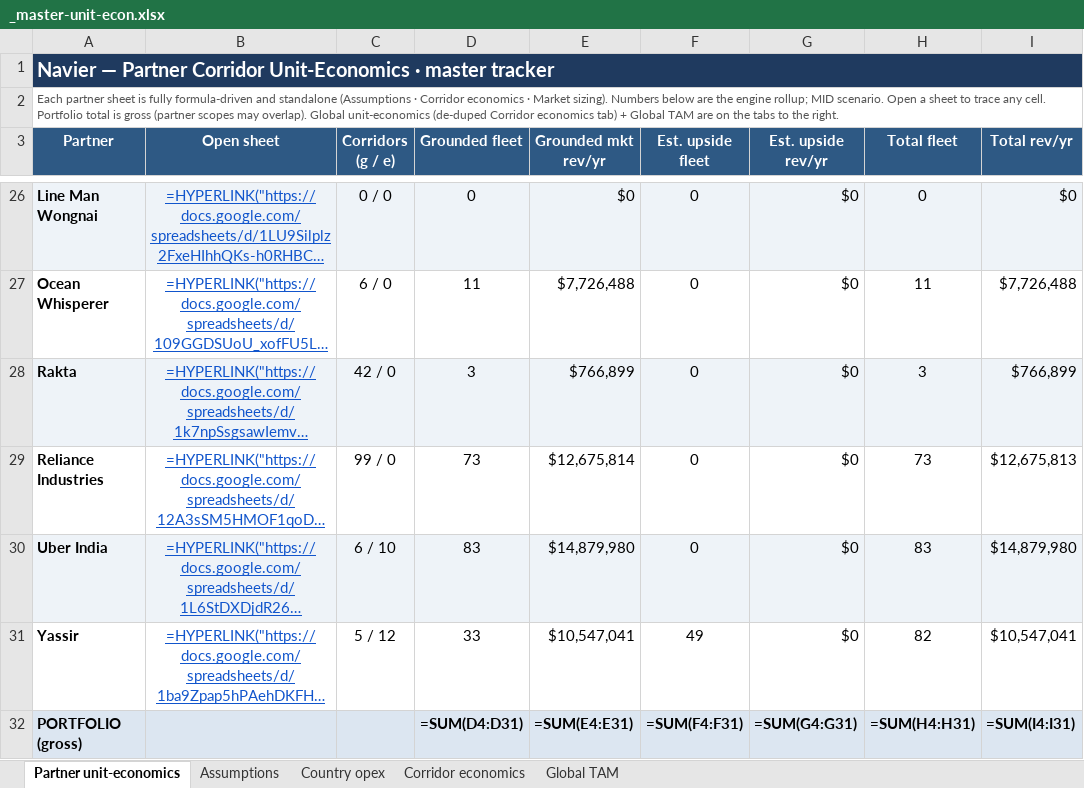
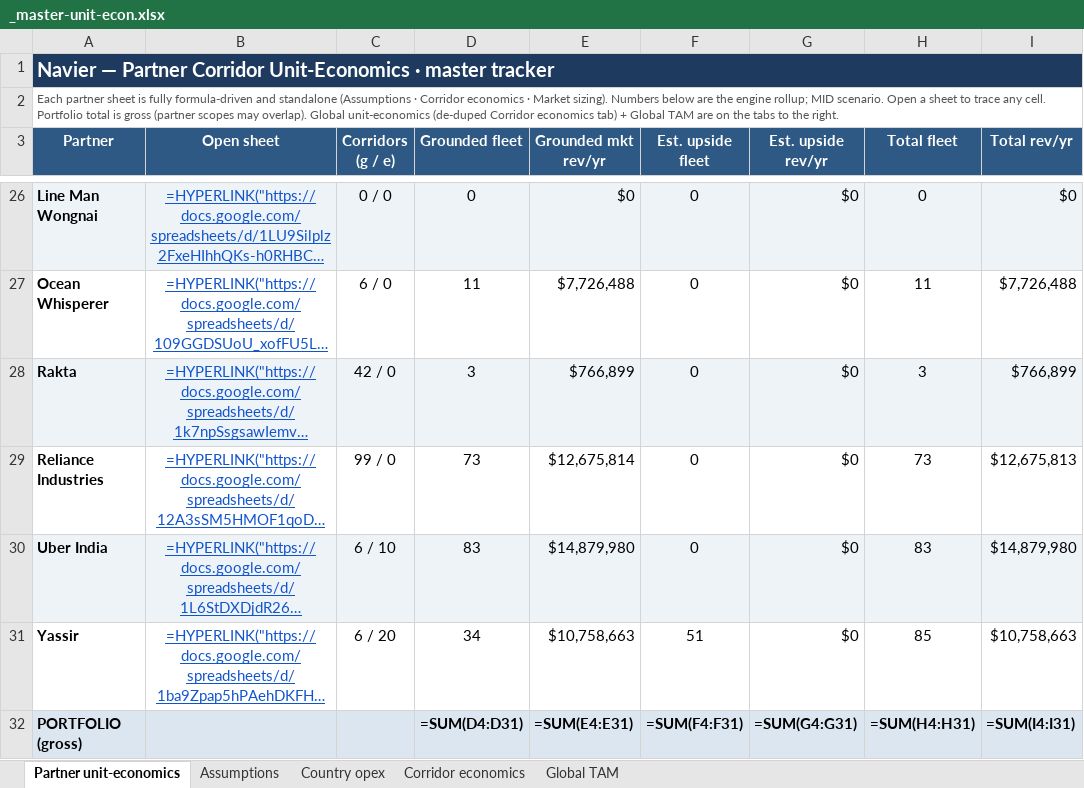
Before and after one commit to jaideepdhanoa/navier-atlas, an Excel workbook: finance/_master-unit-econ.xlsx, sheet Partner unit-economics, drawn as a sheet; only a part is shown, gaps mark what is left out; long unchanged cells end in …; values as stored, in another font and other column widths than the file's, no borders; formulas without a stored value are shown as written; the diff names each change by its address in the sheet, - before the commit and + after, or states it on an @@ line.

```diff
--- a/finance/_master-unit-econ.xlsx (sheet Partner unit-economics)
+++ b/finance/_master-unit-econ.xlsx (sheet Partner unit-economics)
-C31 (Corridors (g / e)): 5 / 12
+C31 (Corridors (g / e)): 6 / 20
-D31 (Grounded fleet): 33
+D31 (Grounded fleet): 34
-E31 (Grounded mkt rev/yr): $10,547,041
+E31 (Grounded mkt rev/yr): $10,758,663
-F31 (Est. upside fleet): 49
+F31 (Est. upside fleet): 51
-H31 (Total fleet): 82
+H31 (Total fleet): 85
-I31 (Total rev/yr): $10,547,041
+I31 (Total rev/yr): $10,758,663
```
Also changed, not shown: sheet Corridor economics, finance/_refresh_yassir.xlsx, 3 other files.
